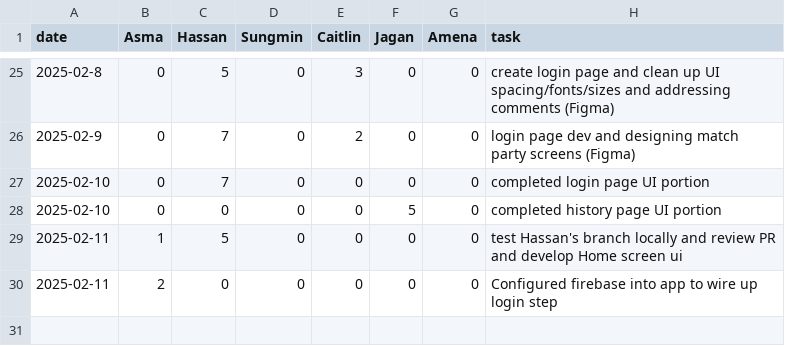
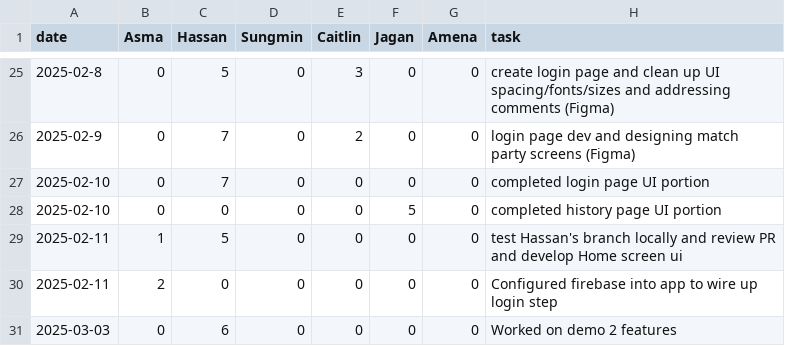
Before and after one commit to KuroMaple/wat2watch, a CSV file: timelog.csv, drawn as a sheet; only a part is shown, gaps mark what is left out.

```diff
--- a/timelog.csv
+++ b/timelog.csv
@@ -30 +30,2 @@ date,Asma,Hassan,Sungmin,Caitlin,Jagan,Amena,task
 2025-02-11,2,0,0,0,0,0,Configured firebase into app to wire up login step
+2025-03-03,0,6,0,0,0,0,Worked on demo 2 features
```
Also changed, not shown: 13 other files.
